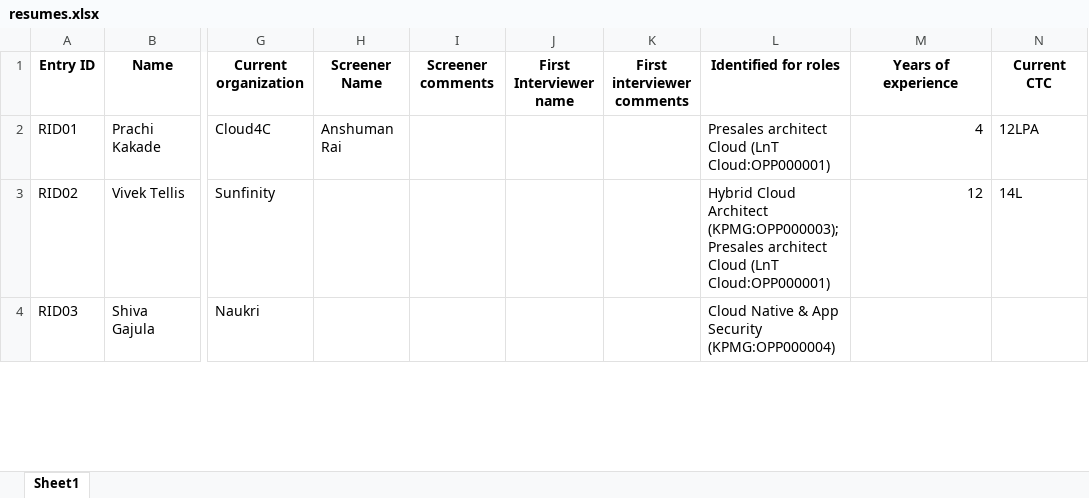
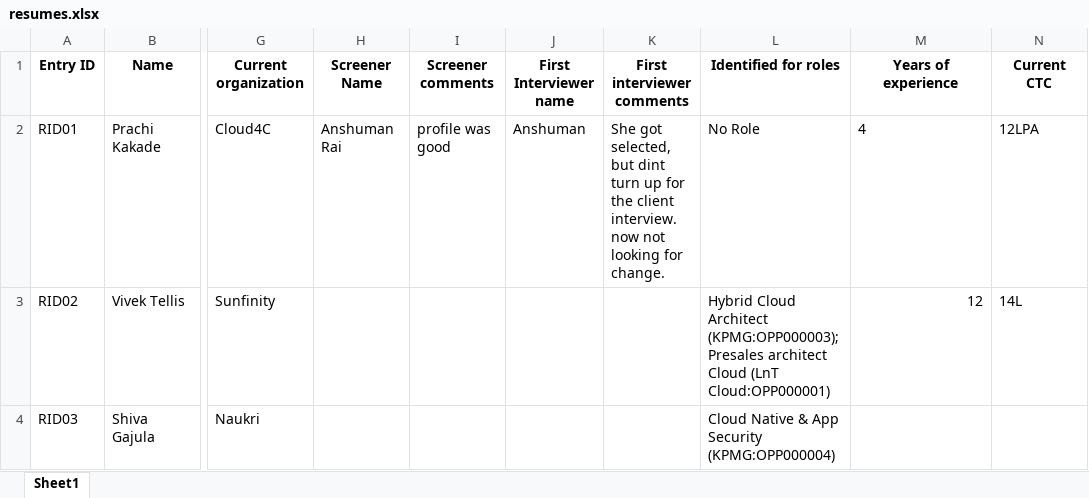
Before and after one commit to advait1307/sunfinity-crm, an Excel workbook: excel_files/resumes.xlsx, sheet Sheet1, drawn as a sheet; only a part is shown, gaps mark what is left out; values as stored, in another font and other column widths than the file's, no borders; the diff names each change by its address in the sheet, - before the commit and + after, or states it on an @@ line.

Commit message:
Update Excel file

```diff
--- a/excel_files/resumes.xlsx (sheet Sheet1)
+++ b/excel_files/resumes.xlsx (sheet Sheet1)
-I2 (Screener comments): (empty)
+I2 (Screener comments): profile was good
-J2 (First Interviewer name): (empty)
+J2 (First Interviewer name): Anshuman
-K2 (First interviewer comments): (empty)
+K2 (First interviewer comments): She got selected, but dint turn up for the client interview. now not looking for change.
-L2 (Identified for roles): Presales architect Cloud (LnT Cloud:OPP000001)
+L2 (Identified for roles): No Role
-M2 alignment: right
+M2 alignment: left
```
